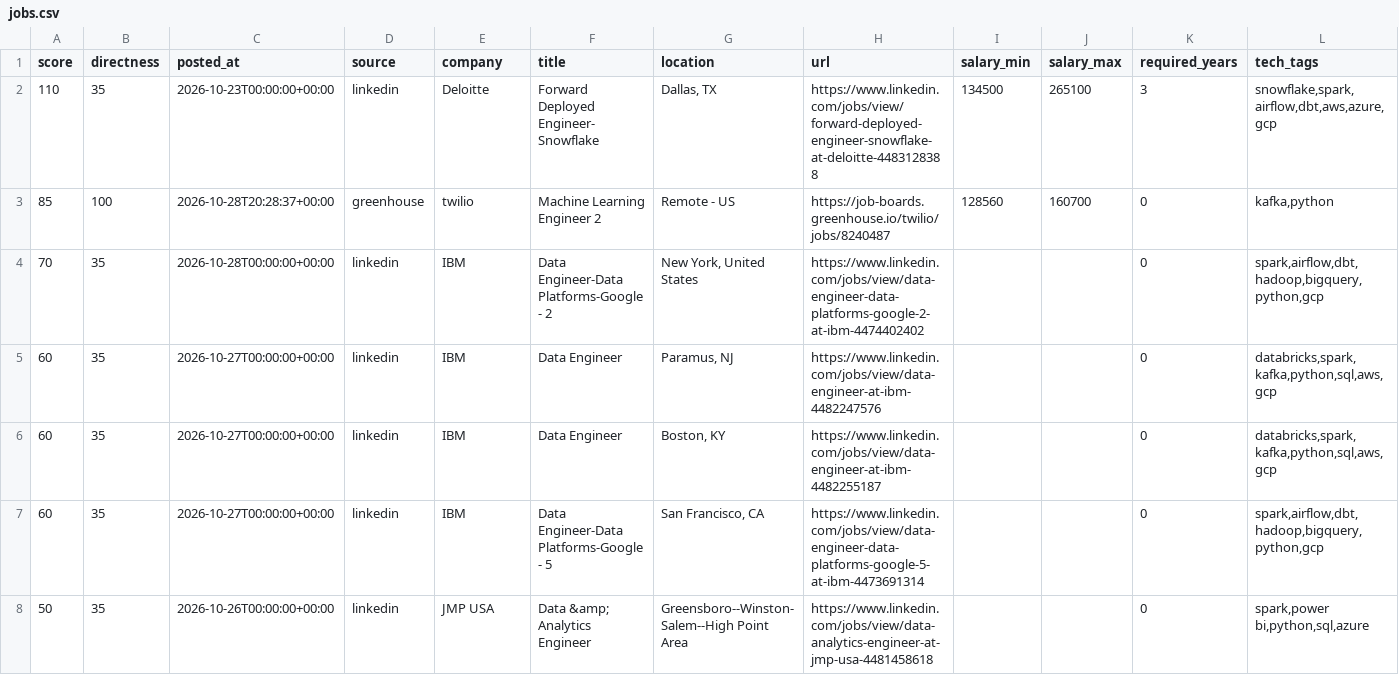
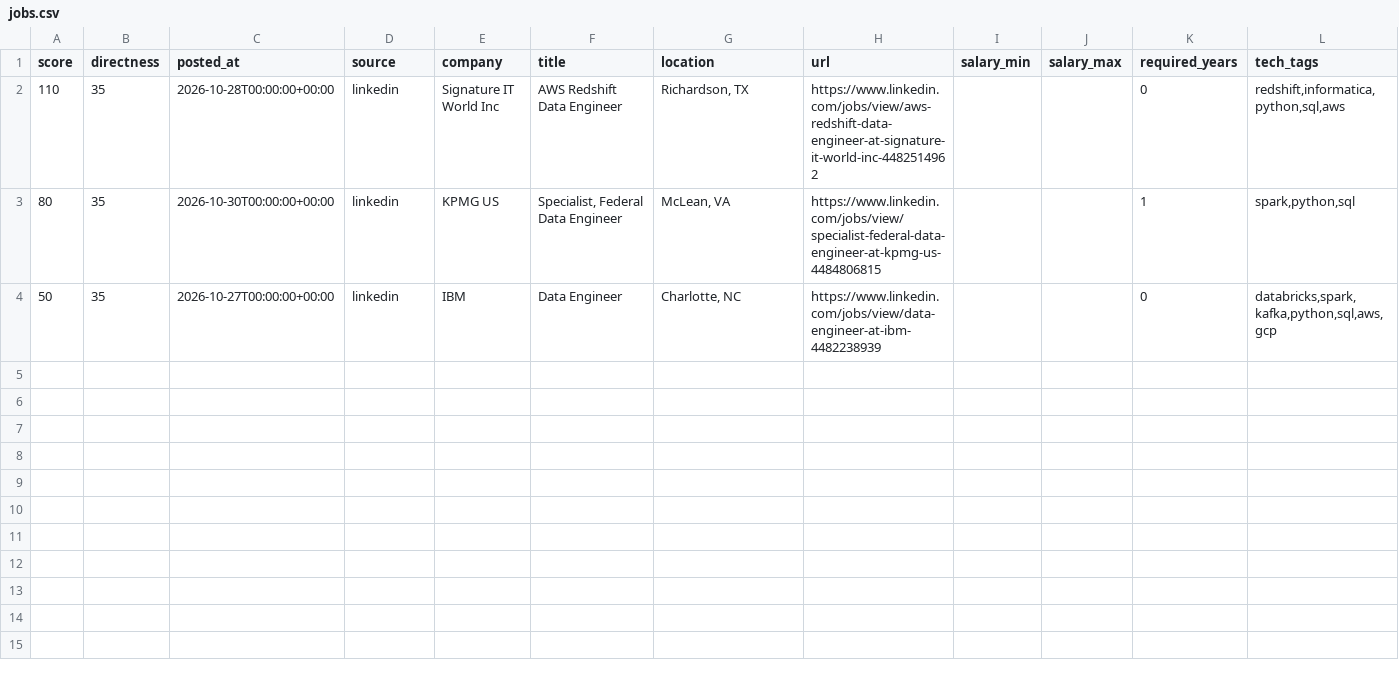
Before and after one commit to ryrk1020/Job-hunting, a CSV file: output/jobs.csv, drawn as a sheet; only a part is shown; removed rows and columns are numbered as before the commit, all else as after; rows hold the shown columns only; the diff names each change by its address in the sheet, - before the commit and + after, or states it on an @@ line.

```diff
--- a/output/jobs.csv
+++ b/output/jobs.csv
-C2 (posted_at): 2026-10-23T00:00:00+00:00
+C2 (posted_at): 2026-10-28T00:00:00+00:00
-E2 (company): Deloitte
+E2 (company): Signature IT World Inc
-F2 (title): Forward Deployed Engineer- Snowflake
+F2 (title): AWS Redshift Data Engineer
-G2 (location): Dallas, TX
+G2 (location): Richardson, TX
-H2 (url): https://www.linkedin.com/jobs/view/forward-deployed-engineer-snowflake-at-deloitte-4483128388
+H2 (url): https://www.linkedin.com/jobs/view/aws-redshift-data-engineer-at-signature-it-world-inc-4482514962
-I2 (salary_min): 134500
+I2 (salary_min): (empty)
-J2 (salary_max): 265100
+J2 (salary_max): (empty)
-K2 (required_years): 3
+K2 (required_years): 0
-L2 (tech_tags): snowflake,spark,airflow,dbt,aws,azure,gcp
+L2 (tech_tags): redshift,informatica,python,sql,aws
-row 3: 85 | 100 | 2026-10-28T20:28:37+00:00 | greenhouse | twilio | Machine Learning Engineer 2 | Remote - US | https://job-boards.greenhouse.io/twilio/jobs/8240487 | 128560 | 160700 | 0 | kafka,python
-row 4: 70 | 35 | 2026-10-28T00:00:00+00:00 | linkedin | IBM | Data Engineer-Data Platforms-Google - 2 | New York, United States | https://www.linkedin.com/jobs/view/data-engineer-data-platforms-google-2-at-ibm-4474402402 |  |  | 0 | spark,airflow,dbt,hadoop,bigquery,python,gcp
-row 5: 60 | 35 | 2026-10-27T00:00:00+00:00 | linkedin | IBM | Data Engineer | Paramus, NJ | https://www.linkedin.com/jobs/view/data-engineer-at-ibm-4482247576 |  |  | 0 | databricks,spark,kafka,python,sql,aws,gcp
-row 6: 60 | 35 | 2026-10-27T00:00:00+00:00 | linkedin | IBM | Data Engineer | Boston, KY | https://www.linkedin.com/jobs/view/data-engineer-at-ibm-4482255187 |  |  | 0 | databricks,spark,kafka,python,sql,aws,gcp
-row 7: 60 | 35 | 2026-10-27T00:00:00+00:00 | linkedin | IBM | Data Engineer-Data Platforms-Google - 5 | San Francisco, CA | https://www.linkedin.com/jobs/view/data-engineer-data-platforms-google-5-at-ibm-4473691314 |  |  | 0 | spark,airflow,dbt,hadoop,bigquery,python,gcp
+row 3: 80 | 35 | 2026-10-30T00:00:00+00:00 | linkedin | KPMG US | Specialist, Federal Data Engineer | McLean, VA | https://www.linkedin.com/jobs/view/specialist-federal-data-engineer-at-kpmg-us-4484806815 |  |  | 1 | spark,python,sql
-C4 (posted_at): 2026-10-26T00:00:00+00:00
+C4 (posted_at): 2026-10-27T00:00:00+00:00
-E4 (company): JMP USA
+E4 (company): IBM
-F4 (title): Data &amp; Analytics Engineer
+F4 (title): Data Engineer
-G4 (location): Greensboro--Winston-Salem--High Point Area
+G4 (location): Charlotte, NC
-H4 (url): https://www.linkedin.com/jobs/view/data-analytics-engineer-at-jmp-usa-4481458618
+H4 (url): https://www.linkedin.com/jobs/view/data-engineer-at-ibm-4482238939
-L4 (tech_tags): spark,power bi,python,sql,azure
+L4 (tech_tags): databricks,spark,kafka,python,sql,aws,gcp
```
Also changed, not shown: 5 other files.
